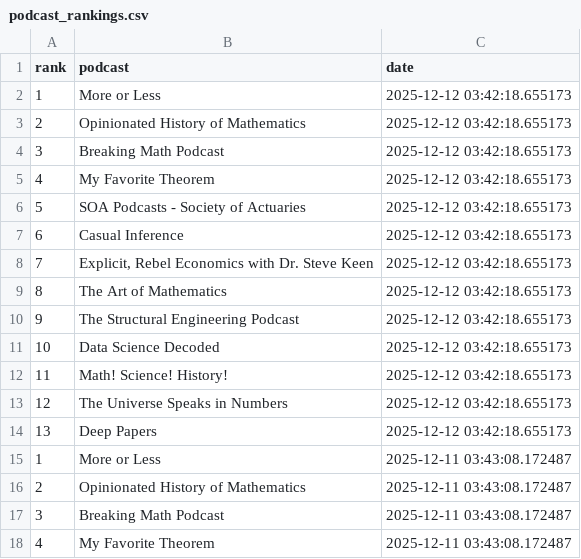
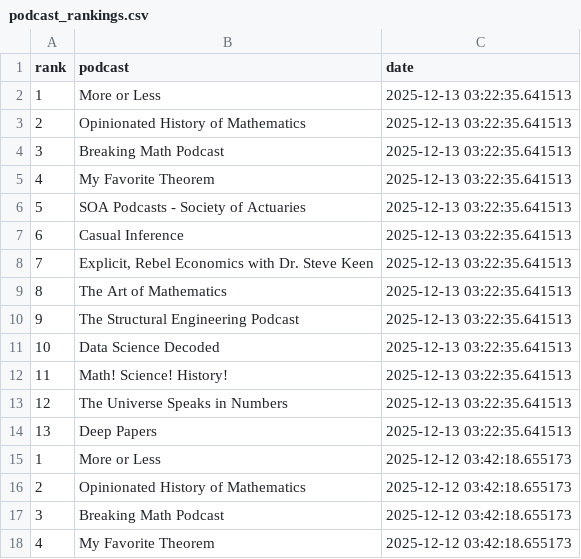
Before and after one commit to LucyMcGowan/math-podcast-rankings, a CSV file: podcast_rankings.csv, drawn as a sheet; only a part is shown; the shorter side is filled out with more unchanged rows; the diff names each change by its address in the sheet, - before the commit and + after, or states it on an @@ line.

```diff
--- a/podcast_rankings.csv
+++ b/podcast_rankings.csv
+row 2: 1 | More or Less | 2025-12-13 03:22:35.641513
+row 3: 2 | Opinionated History of Mathematics | 2025-12-13 03:22:35.641513
+row 4: 3 | Breaking Math Podcast | 2025-12-13 03:22:35.641513
+row 5: 4 | My Favorite Theorem | 2025-12-13 03:22:35.641513
+row 6: 5 | SOA Podcasts - Society of Actuaries | 2025-12-13 03:22:35.641513
+row 7: 6 | Casual Inference | 2025-12-13 03:22:35.641513
+row 8: 7 | Explicit, Rebel Economics with Dr. Steve Keen | 2025-12-13 03:22:35.641513
+row 9: 8 | The Art of Mathematics | 2025-12-13 03:22:35.641513
+row 10: 9 | The Structural Engineering Podcast | 2025-12-13 03:22:35.641513
+row 11: 10 | Data Science Decoded | 2025-12-13 03:22:35.641513
+row 12: 11 | Math! Science! History! | 2025-12-13 03:22:35.641513
+row 13: 12 | The Universe Speaks in Numbers | 2025-12-13 03:22:35.641513
+row 14: 13 | Deep Papers | 2025-12-13 03:22:35.641513
```
Also changed, not shown: 1 other file.
